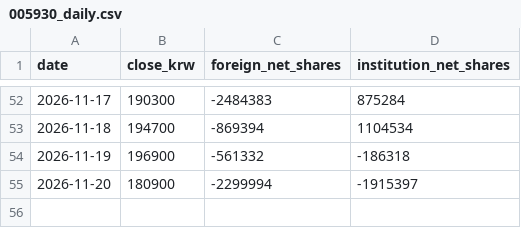
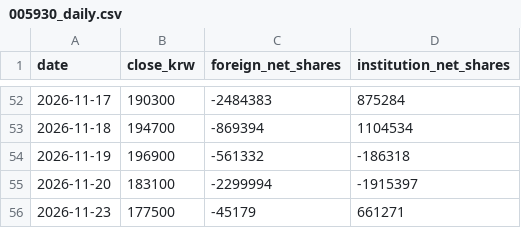
Before and after one commit to insuking/krx-prebreakout-radar, a CSV file: site/kis_samsung/005930_daily.csv, drawn as a sheet; only a part is shown, gaps mark what is left out.

```diff
--- a/site/kis_samsung/005930_daily.csv
+++ b/site/kis_samsung/005930_daily.csv
@@ -54,2 +54,3 @@
 2026-11-19,196900,-561332,-186318
-2026-11-20,180900,-2299994,-1915397
+2026-11-20,183100,-2299994,-1915397
+2026-11-23,177500,-45179,661271
```
Also changed, not shown: 1 other file.
